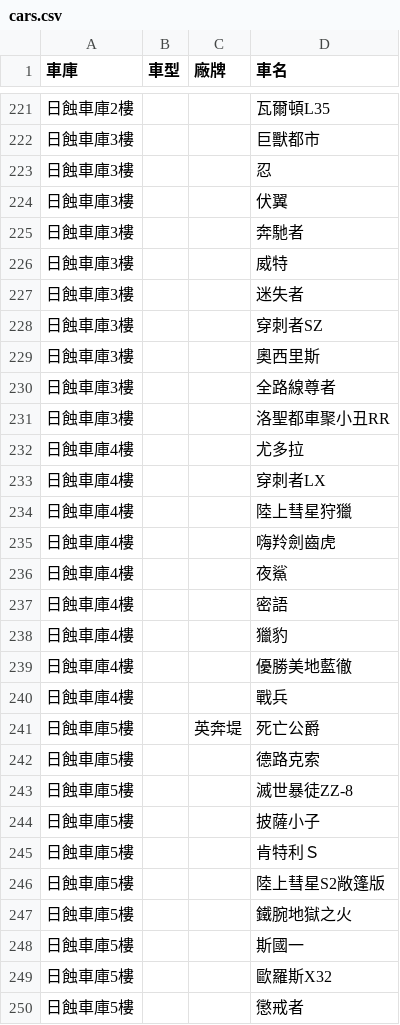
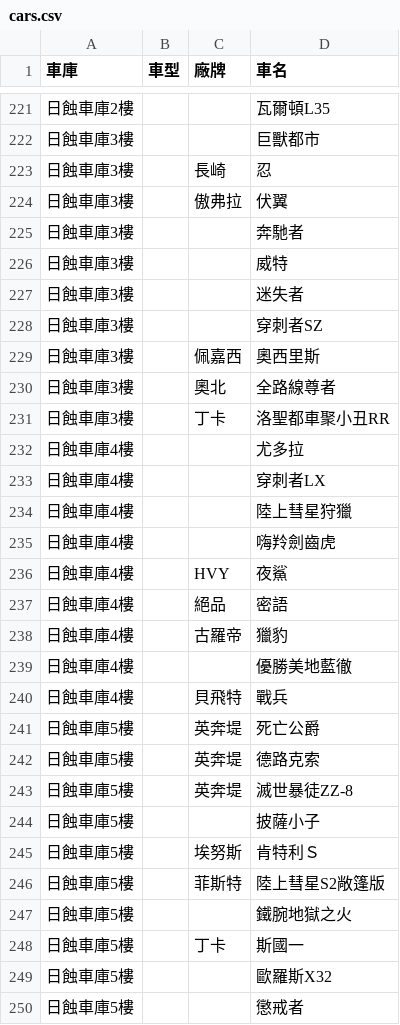
Before and after one commit to panda940927/gtagaragemanerger, a CSV file: cars.csv, drawn as a sheet; only a part is shown, gaps mark what is left out; the diff covers the shown part only.

```diff
--- a/cars.csv
+++ b/cars.csv
@@ -222,4 +222,4 @@
 日蝕車庫3樓,,,巨獸都市
-日蝕車庫3樓,,,忍
-日蝕車庫3樓,,,伏翼
+日蝕車庫3樓,,長崎,忍
+日蝕車庫3樓,,傲弗拉,伏翼
 日蝕車庫3樓,,,奔馳者
@@ -228,5 +228,5 @@
 日蝕車庫3樓,,,穿刺者SZ
-日蝕車庫3樓,,,奧西里斯
-日蝕車庫3樓,,,全路線尊者
-日蝕車庫3樓,,,洛聖都車聚小丑RR
+日蝕車庫3樓,,佩嘉西,奧西里斯
+日蝕車庫3樓,,奧北,全路線尊者
+日蝕車庫3樓,,丁卡,洛聖都車聚小丑RR
 日蝕車庫4樓,,,尤多拉
@@ -235,15 +235,15 @@
 日蝕車庫4樓,,,嗨羚劍齒虎
-日蝕車庫4樓,,,夜鯊
-日蝕車庫4樓,,,密語
-日蝕車庫4樓,,,獵豹
+日蝕車庫4樓,,HVY,夜鯊
+日蝕車庫4樓,,絕品,密語
+日蝕車庫4樓,,古羅帝,獵豹
 日蝕車庫4樓,,,優勝美地藍徹
-日蝕車庫4樓,,,戰兵
+日蝕車庫4樓,,貝飛特,戰兵
 日蝕車庫5樓,,英奔堤,死亡公爵
-日蝕車庫5樓,,,德路克索
-日蝕車庫5樓,,,滅世暴徒ZZ-8
+日蝕車庫5樓,,英奔堤,德路克索
+日蝕車庫5樓,,英奔堤,滅世暴徒ZZ-8
 日蝕車庫5樓,,,披薩小子
-日蝕車庫5樓,,,肯特利Ｓ
-日蝕車庫5樓,,,陸上彗星S2敞篷版
+日蝕車庫5樓,,埃努斯,肯特利Ｓ
+日蝕車庫5樓,,菲斯特,陸上彗星S2敞篷版
 日蝕車庫5樓,,,鐵腕地獄之火
-日蝕車庫5樓,,,斯國一
+日蝕車庫5樓,,丁卡,斯國一
 日蝕車庫5樓,,,歐羅斯X32
```
Also changed, not shown: 75 edited cells elsewhere in this file.
